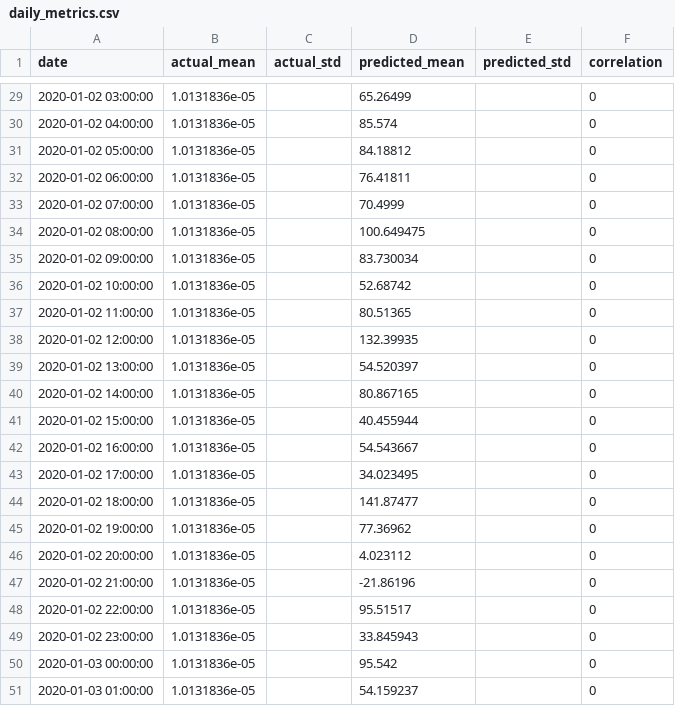
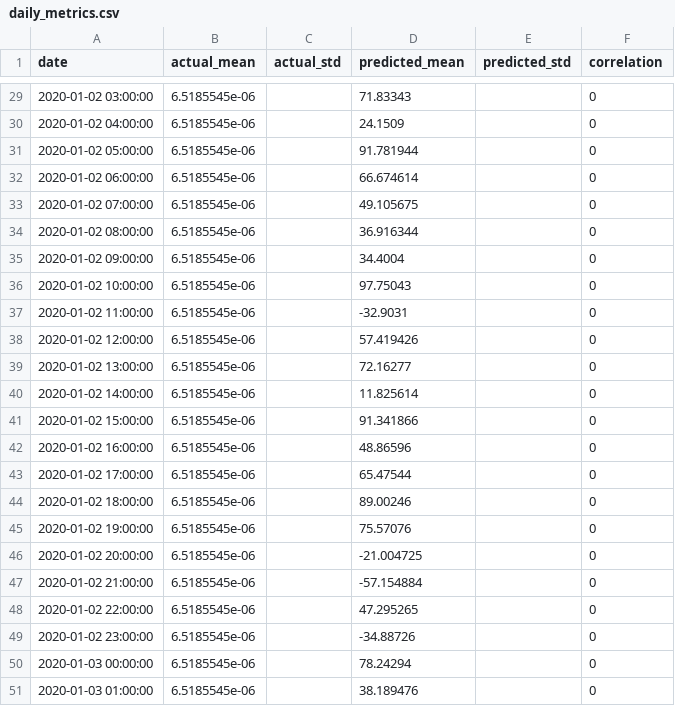
Before and after one commit to JoseFRuiz/ghiforecasting, a CSV file: results_gnn/Jaisalmer/daily_metrics.csv, drawn as a sheet; only a part is shown, gaps mark what is left out; the diff covers the shown part only.

```diff
--- a/results_gnn/Jaisalmer/daily_metrics.csv
+++ b/results_gnn/Jaisalmer/daily_metrics.csv
@@ -29,23 +29,23 @@ date,actual_mean,actual_std,predicted_mean,predicted_std,correlation
-2020-01-02 03:00:00,1.0131836e-05,,65.26499,,0
-2020-01-02 04:00:00,1.0131836e-05,,85.574,,0
-2020-01-02 05:00:00,1.0131836e-05,,84.18812,,0
-2020-01-02 06:00:00,1.0131836e-05,,76.41811,,0
-2020-01-02 07:00:00,1.0131836e-05,,70.4999,,0
-2020-01-02 08:00:00,1.0131836e-05,,100.649475,,0
-2020-01-02 09:00:00,1.0131836e-05,,83.730034,,0
-2020-01-02 10:00:00,1.0131836e-05,,52.68742,,0
-2020-01-02 11:00:00,1.0131836e-05,,80.51365,,0
-2020-01-02 12:00:00,1.0131836e-05,,132.39935,,0
-2020-01-02 13:00:00,1.0131836e-05,,54.520397,,0
-2020-01-02 14:00:00,1.0131836e-05,,80.867165,,0
-2020-01-02 15:00:00,1.0131836e-05,,40.455944,,0
-2020-01-02 16:00:00,1.0131836e-05,,54.543667,,0
-2020-01-02 17:00:00,1.0131836e-05,,34.023495,,0
-2020-01-02 18:00:00,1.0131836e-05,,141.87477,,0
-2020-01-02 19:00:00,1.0131836e-05,,77.36962,,0
-2020-01-02 20:00:00,1.0131836e-05,,4.023112,,0
-2020-01-02 21:00:00,1.0131836e-05,,-21.86196,,0
-2020-01-02 22:00:00,1.0131836e-05,,95.51517,,0
-2020-01-02 23:00:00,1.0131836e-05,,33.845943,,0
-2020-01-03 00:00:00,1.0131836e-05,,95.542,,0
-2020-01-03 01:00:00,1.0131836e-05,,54.159237,,0
+2020-01-02 03:00:00,6.5185545e-06,,71.83343,,0
+2020-01-02 04:00:00,6.5185545e-06,,24.1509,,0
+2020-01-02 05:00:00,6.5185545e-06,,91.781944,,0
+2020-01-02 06:00:00,6.5185545e-06,,66.674614,,0
+2020-01-02 07:00:00,6.5185545e-06,,49.105675,,0
+2020-01-02 08:00:00,6.5185545e-06,,36.916344,,0
+2020-01-02 09:00:00,6.5185545e-06,,34.4004,,0
+2020-01-02 10:00:00,6.5185545e-06,,97.75043,,0
+2020-01-02 11:00:00,6.5185545e-06,,-32.9031,,0
+2020-01-02 12:00:00,6.5185545e-06,,57.419426,,0
+2020-01-02 13:00:00,6.5185545e-06,,72.16277,,0
+2020-01-02 14:00:00,6.5185545e-06,,11.825614,,0
+2020-01-02 15:00:00,6.5185545e-06,,91.341866,,0
+2020-01-02 16:00:00,6.5185545e-06,,48.86596,,0
+2020-01-02 17:00:00,6.5185545e-06,,65.47544,,0
+2020-01-02 18:00:00,6.5185545e-06,,89.00246,,0
+2020-01-02 19:00:00,6.5185545e-06,,75.57076,,0
+2020-01-02 20:00:00,6.5185545e-06,,-21.004725,,0
+2020-01-02 21:00:00,6.5185545e-06,,-57.154884,,0
+2020-01-02 22:00:00,6.5185545e-06,,47.295265,,0
+2020-01-02 23:00:00,6.5185545e-06,,-34.88726,,0
+2020-01-03 00:00:00,6.5185545e-06,,78.24294,,0
+2020-01-03 01:00:00,6.5185545e-06,,38.189476,,0
```
Also changed, not shown: 54 edited cells elsewhere in this file, results_gnn/Jodhpur/daily_metrics.csv, results_gnn/New Delhi/daily_metrics.csv, 13 other files.
